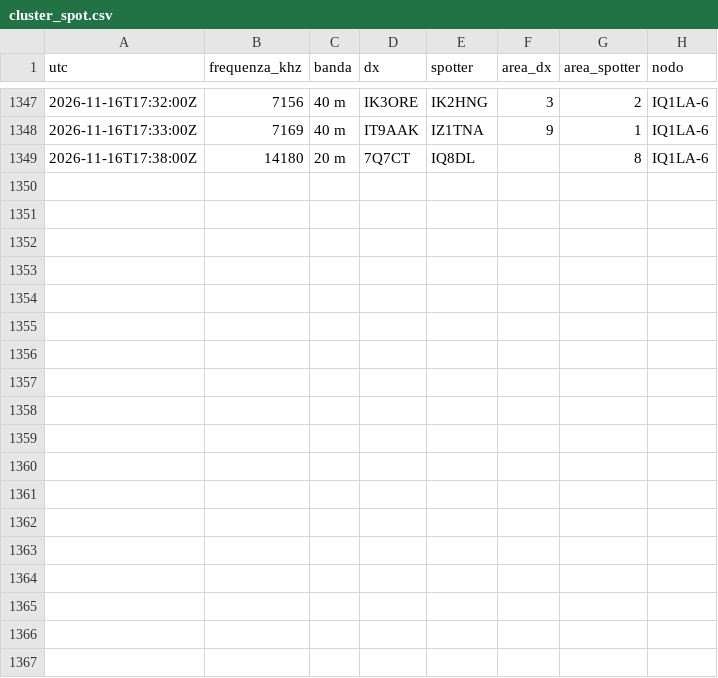
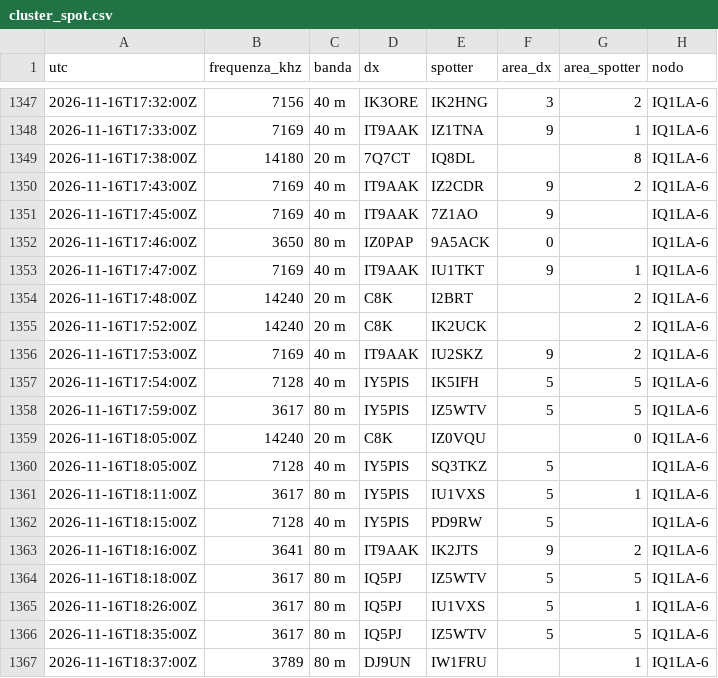
Before and after one commit to altolazio/propagazione_HF, a CSV file: 2026-11/cluster_spot.csv, drawn as a sheet; only a part is shown, gaps mark what is left out; the diff names each change by its address in the sheet, - before the commit and + after, or states it on an @@ line.

```diff
--- a/2026-11/cluster_spot.csv
+++ b/2026-11/cluster_spot.csv
+row 1350: 2026-11-16T17:43:00Z | 7169 | 40 m | IT9AAK | IZ2CDR | 9 | 2 | IQ1LA-6
+row 1351: 2026-11-16T17:45:00Z | 7169 | 40 m | IT9AAK | 7Z1AO | 9 |  | IQ1LA-6
+row 1352: 2026-11-16T17:46:00Z | 3650 | 80 m | IZ0PAP | 9A5ACK | 0 |  | IQ1LA-6
+row 1353: 2026-11-16T17:47:00Z | 7169 | 40 m | IT9AAK | IU1TKT | 9 | 1 | IQ1LA-6
+row 1354: 2026-11-16T17:48:00Z | 14240 | 20 m | C8K | I2BRT |  | 2 | IQ1LA-6
+row 1355: 2026-11-16T17:52:00Z | 14240 | 20 m | C8K | IK2UCK |  | 2 | IQ1LA-6
+row 1356: 2026-11-16T17:53:00Z | 7169 | 40 m | IT9AAK | IU2SKZ | 9 | 2 | IQ1LA-6
+row 1357: 2026-11-16T17:54:00Z | 7128 | 40 m | IY5PIS | IK5IFH | 5 | 5 | IQ1LA-6
+row 1358: 2026-11-16T17:59:00Z | 3617 | 80 m | IY5PIS | IZ5WTV | 5 | 5 | IQ1LA-6
+row 1359: 2026-11-16T18:05:00Z | 14240 | 20 m | C8K | IZ0VQU |  | 0 | IQ1LA-6
+row 1360: 2026-11-16T18:05:00Z | 7128 | 40 m | IY5PIS | SQ3TKZ | 5 |  | IQ1LA-6
+row 1361: 2026-11-16T18:11:00Z | 3617 | 80 m | IY5PIS | IU1VXS | 5 | 1 | IQ1LA-6
+row 1362: 2026-11-16T18:15:00Z | 7128 | 40 m | IY5PIS | PD9RW | 5 |  | IQ1LA-6
+row 1363: 2026-11-16T18:16:00Z | 3641 | 80 m | IT9AAK | IK2JTS | 9 | 2 | IQ1LA-6
+row 1364: 2026-11-16T18:18:00Z | 3617 | 80 m | IQ5PJ | IZ5WTV | 5 | 5 | IQ1LA-6
+row 1365: 2026-11-16T18:26:00Z | 3617 | 80 m | IQ5PJ | IU1VXS | 5 | 1 | IQ1LA-6
+row 1366: 2026-11-16T18:35:00Z | 3617 | 80 m | IQ5PJ | IZ5WTV | 5 | 5 | IQ1LA-6
+row 1367: 2026-11-16T18:37:00Z | 3789 | 80 m | DJ9UN | IW1FRU |  | 1 | IQ1LA-6
```
Also changed, not shown: 2026-11/bande.csv, 2026-11/meteo_spazio.csv, 5 other files.
